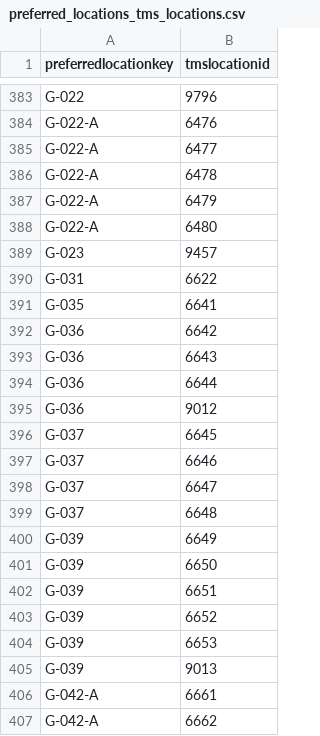
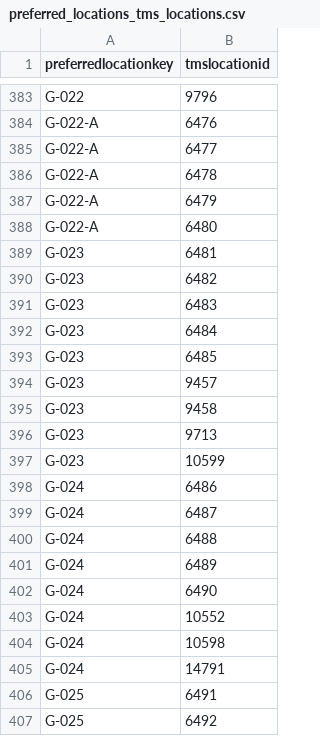
Before and after one commit to isabellajanderson/NGA_Open_Data, a CSV file: data/preferred_locations_tms_locations.csv, drawn as a sheet; only a part is shown, gaps mark what is left out; the shorter side is filled out with more unchanged rows; the diff covers the shown part only; the diff names each change by its address in the sheet, - before the commit and + after, or states it on an @@ line.

```diff
--- a/data/preferred_locations_tms_locations.csv
+++ b/data/preferred_locations_tms_locations.csv
+row 389: G-023 | 6481
+row 390: G-023 | 6482
+row 391: G-023 | 6483
+row 392: G-023 | 6484
+row 393: G-023 | 6485
+row 395: G-023 | 9458
+row 396: G-023 | 9713
+row 397: G-023 | 10599
+row 398: G-024 | 6486
+row 399: G-024 | 6487
+row 400: G-024 | 6488
+row 401: G-024 | 6489
+row 402: G-024 | 6490
+row 403: G-024 | 10552
+row 404: G-024 | 10598
+row 405: G-024 | 14791
+row 406: G-025 | 6491
+row 407: G-025 | 6492
```
Also changed, not shown: 21 added rows elsewhere in this file, data/locations.csv, data/objects_historical_data.csv, 14 other files.
